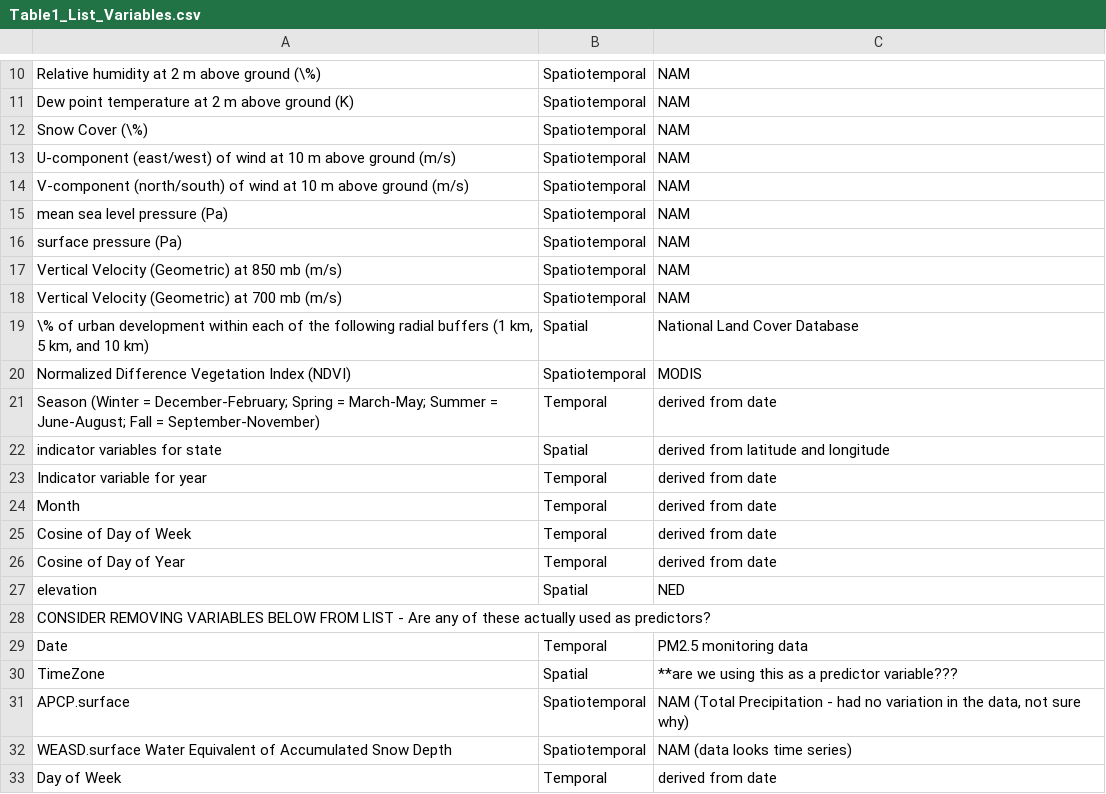
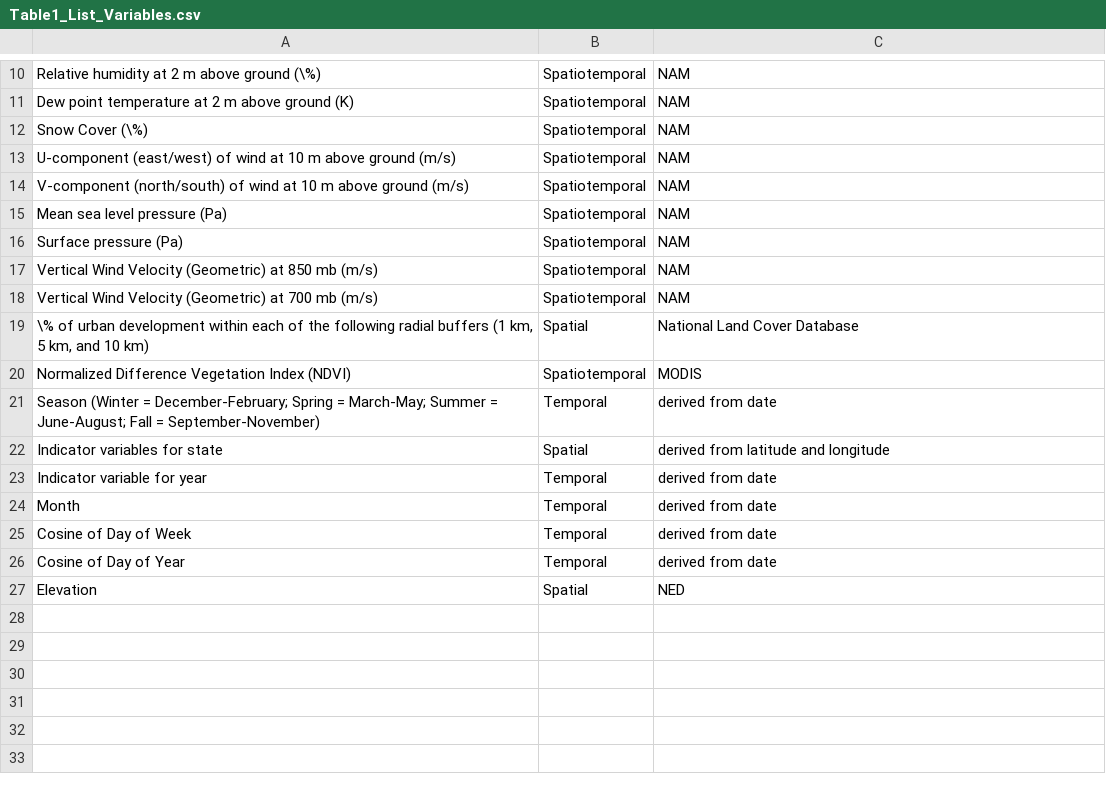
Before and after one commit to earthlab/Western_states_daily_PM2.5, a CSV file: LaTeX_documentation/SciData_manuscript/Table1_List_Variables.csv, drawn as a sheet; only a part is shown, gaps mark what is left out.

```diff
--- a/LaTeX_documentation/SciData_manuscript/Table1_List_Variables.csv
+++ b/LaTeX_documentation/SciData_manuscript/Table1_List_Variables.csv
@@ -14,6 +14,6 @@ U-component (east/west) of wind at 10 m above ground (m/s),Spatiotemporal,NAM
 V-component (north/south) of wind at 10 m above ground (m/s),Spatiotemporal,NAM
-mean sea level pressure (Pa),Spatiotemporal,NAM
-surface pressure (Pa),Spatiotemporal,NAM
-Vertical Velocity (Geometric) at 850 mb (m/s),Spatiotemporal,NAM
-Vertical Velocity (Geometric) at 700 mb (m/s),Spatiotemporal,NAM
+Mean sea level pressure (Pa),Spatiotemporal,NAM
+Surface pressure (Pa),Spatiotemporal,NAM
+Vertical Wind Velocity (Geometric) at 850 mb (m/s),Spatiotemporal,NAM
+Vertical Wind Velocity (Geometric) at 700 mb (m/s),Spatiotemporal,NAM
 "\% of urban development within each of the following radial buffers (1 km, 5 km, and 10 km)",Spatial,National Land Cover Database
@@ -21,3 +21,3 @@ Normalized Difference Vegetation Index (NDVI),Spatiotemporal,MODIS
 Season (Winter = December-February; Spring = March-May; Summer = June-August; Fall = September-November),Temporal,derived from date
-indicator variables for state,Spatial,derived from latitude and longitude
+Indicator variables for state,Spatial,derived from latitude and longitude
 Indicator variable for year,Temporal,derived from date
@@ -26,8 +26,2 @@ Cosine of Day of Week,Temporal,derived from date
 Cosine of Day of Year,Temporal,derived from date
-elevation,Spatial,NED
-CONSIDER REMOVING VARIABLES BELOW FROM LIST - Are any of these actually used as predictors?,,
-Date,Temporal,PM2.5 monitoring data
-TimeZone,Spatial,**are we using this as a predictor variable???
-APCP.surface,Spatiotemporal,"NAM (Total Precipitation - had no variation in the data, not sure why)"
-WEASD.surface Water Equivalent of Accumulated Snow Depth,Spatiotemporal,NAM (data looks time series)
-Day of Week,Temporal,derived from date
+Elevation,Spatial,NED
```
Also changed, not shown: 8 other files.
